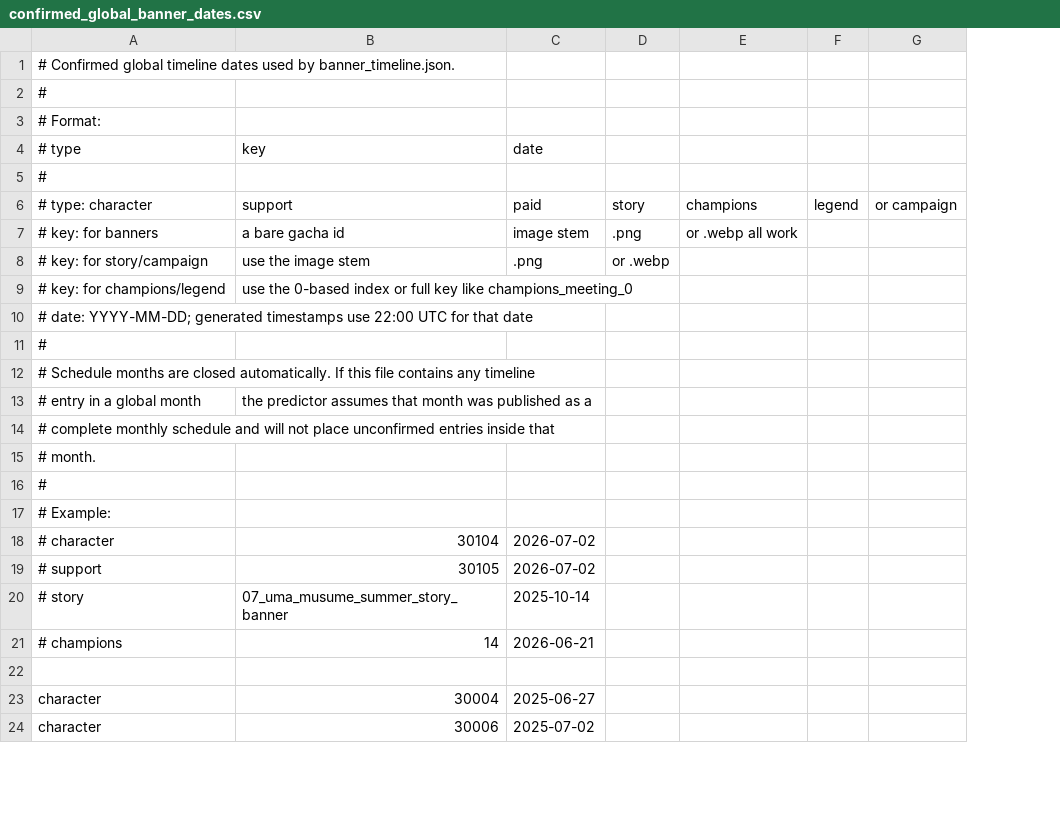
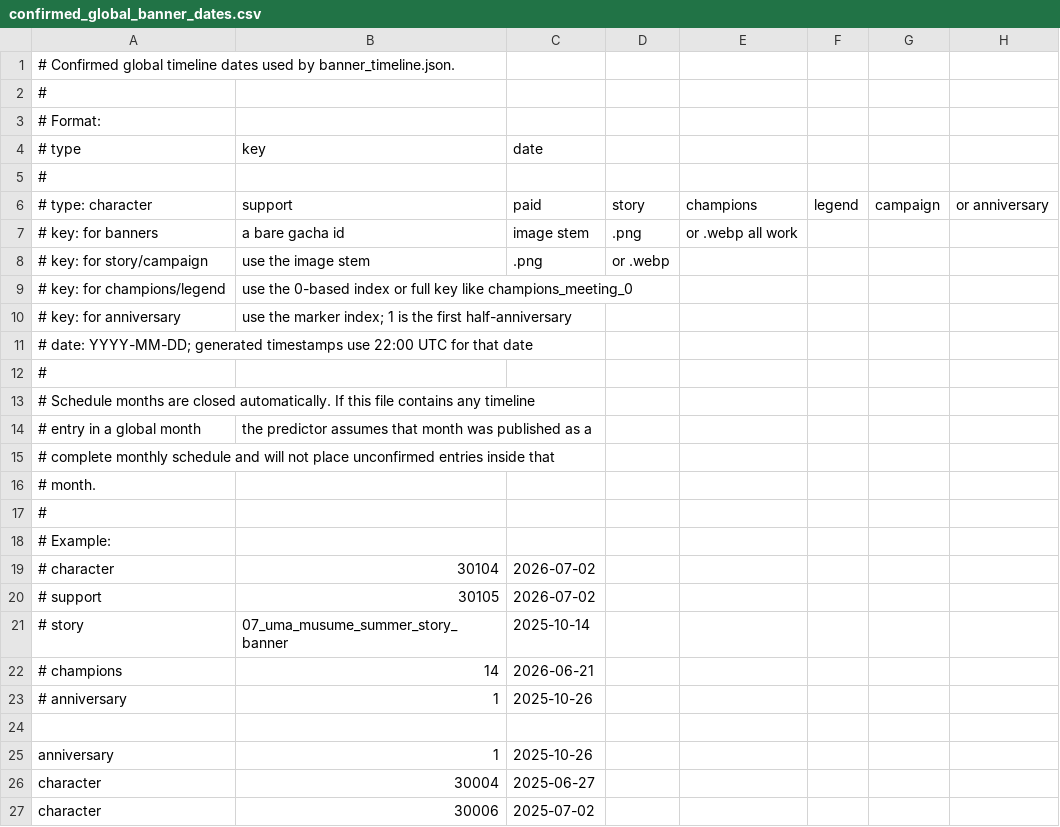
Before and after one commit to uma-moe/umamoe-resources, a CSV file: src/jp_data/confirmed_global_banner_dates.csv, drawn as a sheet; only a part is shown; removed rows and columns are numbered as before the commit, all else as after; the diff names each change by its address in the sheet, - before the commit and + after, or states it on an @@ line.

Commit message:
added anniversary markers

```diff
--- a/src/jp_data/confirmed_global_banner_dates.csv
+++ b/src/jp_data/confirmed_global_banner_dates.csv
-column G, row 6: or campaign
+column G, row 6: campaign
+column H, row 6: or anniversary
+row 10: # key: for anniversary | use the marker index; 1 is the first half-anniversary
+row 23: # anniversary | 1 | 2025-10-26
+row 25: anniversary | 1 | 2025-10-26
```
Also changed, not shown: 2 other files.
